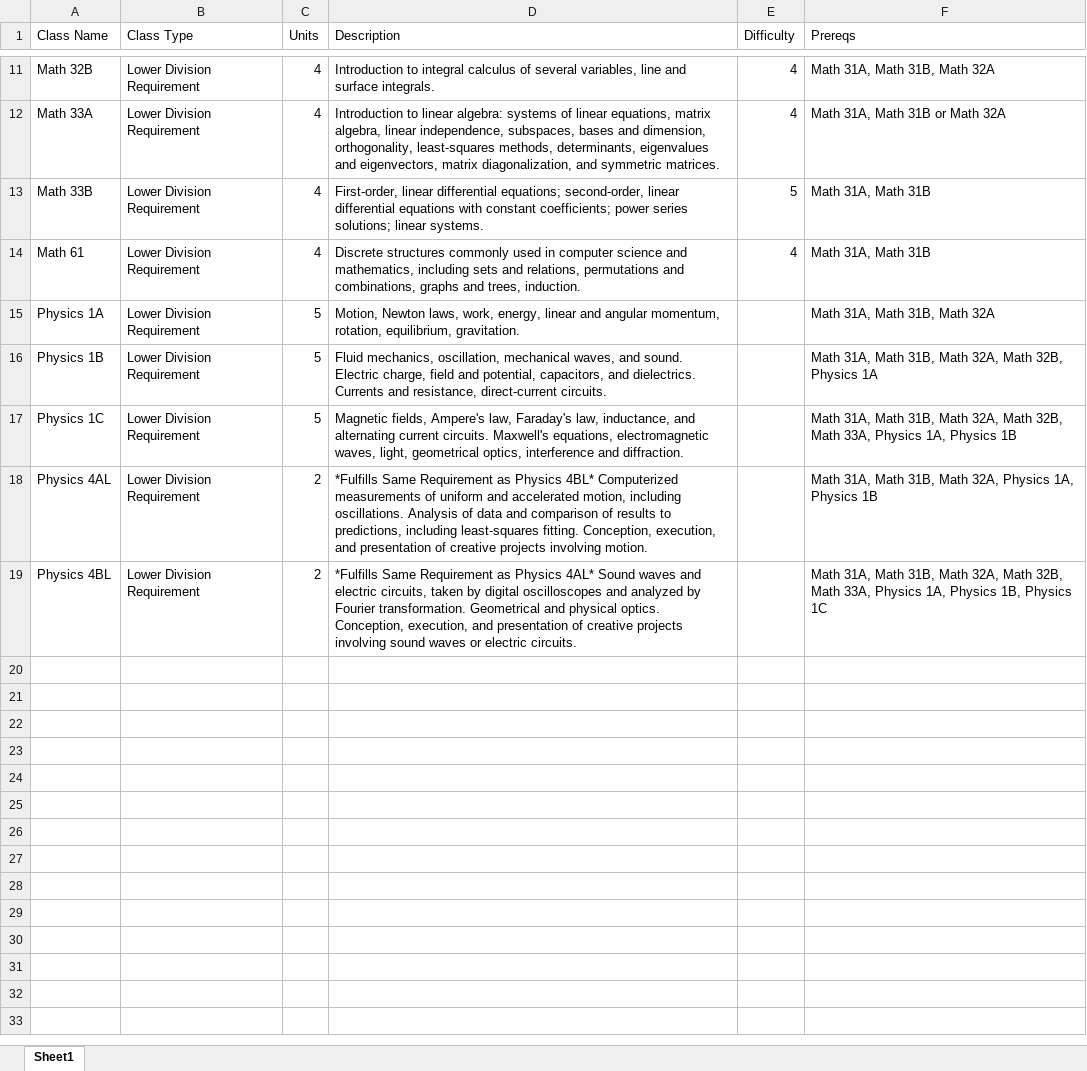
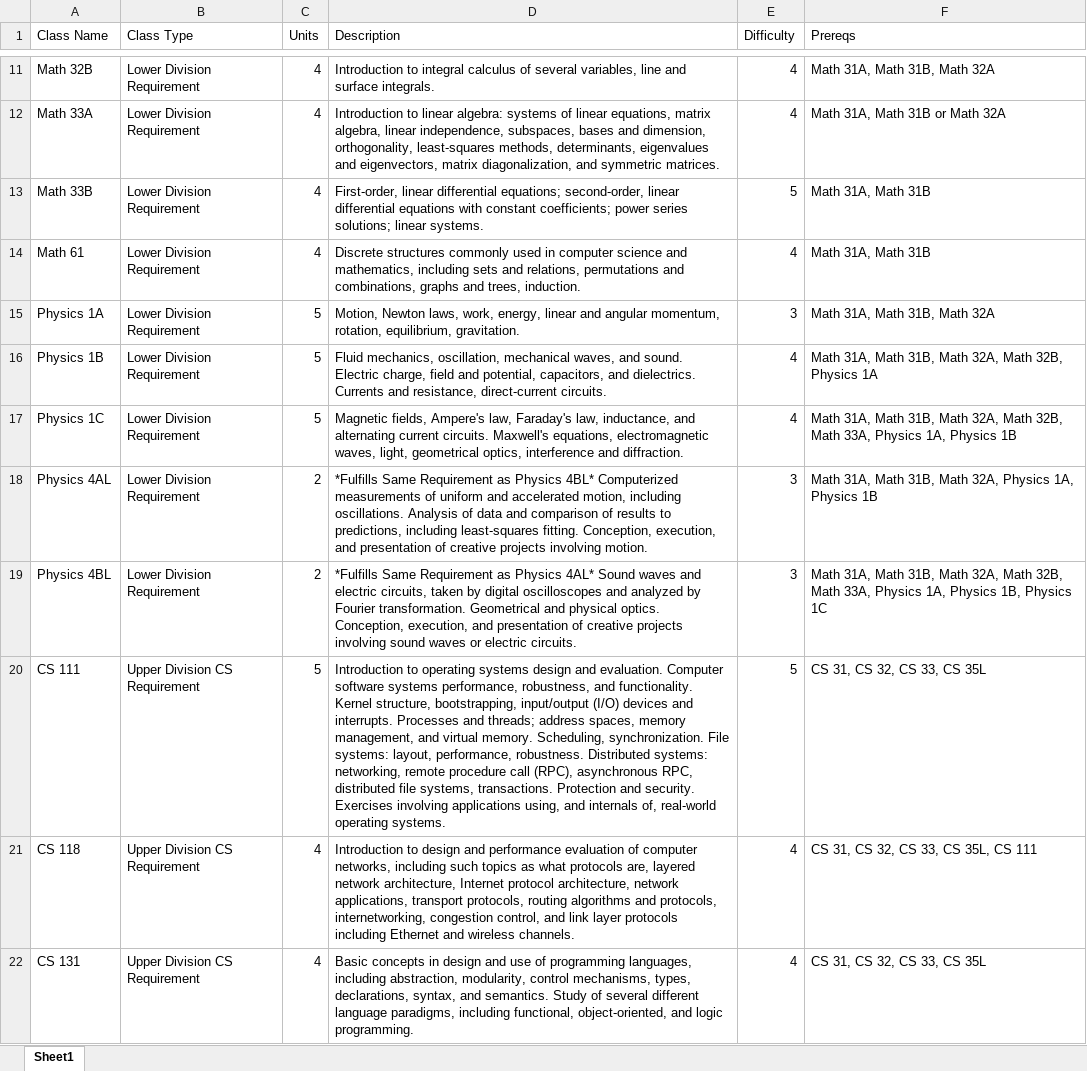
Before and after one commit to benh4627/transferify, an Excel workbook: CourseInformation.xlsx, sheet Sheet1, drawn as a sheet; only a part is shown, gaps mark what is left out; values as stored, in another font and other column widths than the file's, no borders; the diff covers the shown part only; the diff names each change by its address in the sheet, - before the commit and + after, or states it on an @@ line.

Commit message:
added all upper div cs requirements

```diff
--- a/CourseInformation.xlsx (sheet Sheet1)
+++ b/CourseInformation.xlsx (sheet Sheet1)
-E15 (Difficulty): (empty)
+E15 (Difficulty): 3
-E16:E17 (Difficulty): (empty)
+E16:E17 (Difficulty): 4
-E18:E19 (Difficulty): (empty)
+E18:E19 (Difficulty): 3
+row 20: CS 111 | Upper Division CS Requirement | 5 | Introduction to operating systems design and evaluation. Computer software systems performance, robustness, and functionality. Kernel structure, bootstrapping, input/output (I/O) devices and interrupts. Processes and threads; address spaces, memory management, and virtual memory. Scheduling, synchronization. File systems: layout, performance, robustness. Distributed systems: networking, remote procedure call (RPC), asynchronous RPC, distributed file systems, transactions. Protection and security. Exercises involving applications using, and internals of, real-world operating systems. | 5 | CS 31, CS 32, CS 33, CS 35L
+row 21: CS 118 | Upper Division CS Requirement | 4 | Introduction to design and performance evaluation of computer networks, including such topics as what protocols are, layered network architecture, Internet protocol architecture, network applications, transport protocols, routing algorithms and protocols, internetworking, congestion control, and link layer protocols including Ethernet and wireless channels. | 4 | CS 31, CS 32, CS 33, CS 35L, CS 111
+row 22: CS 131 | Upper Division CS Requirement | 4 | Basic concepts in design and use of programming languages, including abstraction, modularity, control mechanisms, types, declarations, syntax, and semantics. Study of several different language paradigms, including functional, object-oriented, and logic programming. | 4 | CS 31, CS 32, CS 33, CS 35L
```
Also changed, not shown: 7 added rows elsewhere in this sheet.
